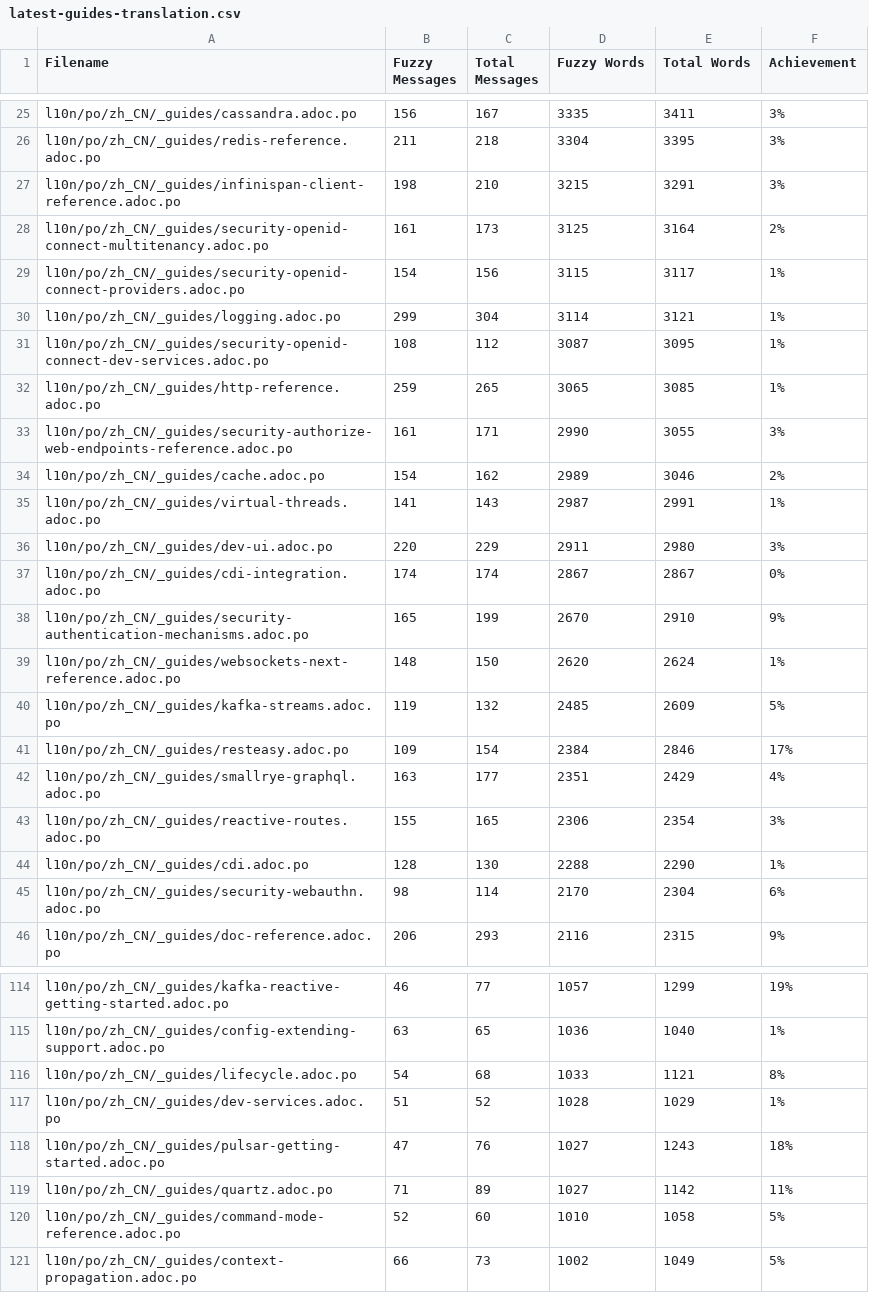
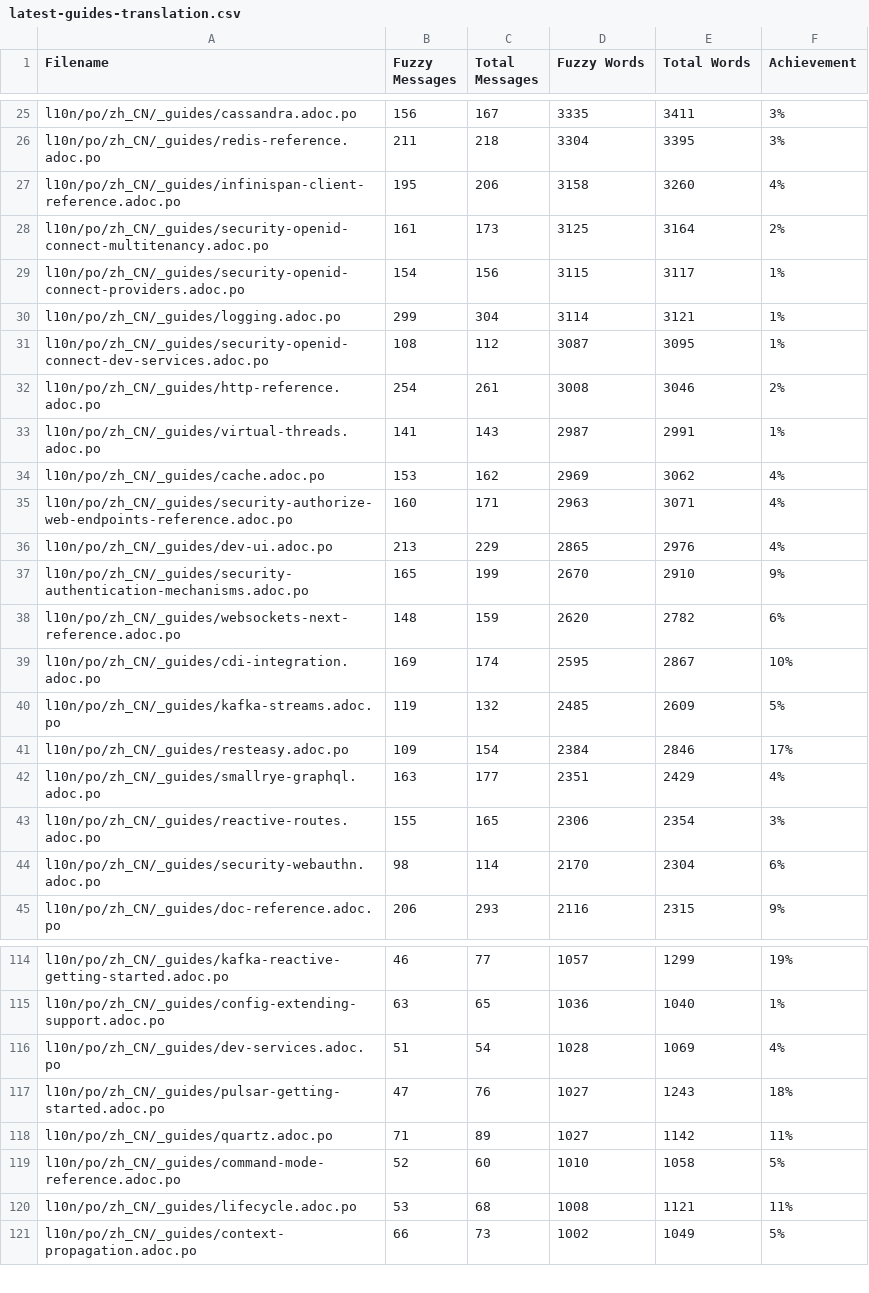
Before and after one commit to zhfeng/cn.quarkus.io, a CSV file: l10n/stats/latest-guides-translation.csv, drawn as a sheet; only a part is shown, gaps mark what is left out; the diff covers the shown part only.

Commit message:
Update translation stats

```diff
--- a/l10n/stats/latest-guides-translation.csv
+++ b/l10n/stats/latest-guides-translation.csv
@@ -26,3 +26,3 @@ l10n/po/zh_CN/_guides/cassandra.adoc.po, 156, 167, 3335, 3411, 3%
 l10n/po/zh_CN/_guides/redis-reference.adoc.po, 211, 218, 3304, 3395, 3%
-l10n/po/zh_CN/_guides/infinispan-client-reference.adoc.po, 198, 210, 3215, 3291, 3%
+l10n/po/zh_CN/_guides/infinispan-client-reference.adoc.po, 195, 206, 3158, 3260, 4%
 l10n/po/zh_CN/_guides/security-openid-connect-multitenancy.adoc.po, 161, 173, 3125, 3164, 2%
@@ -31,10 +31,10 @@ l10n/po/zh_CN/_guides/logging.adoc.po, 299, 304, 3114, 3121, 1%
 l10n/po/zh_CN/_guides/security-openid-connect-dev-services.adoc.po, 108, 112, 3087, 3095, 1%
-l10n/po/zh_CN/_guides/http-reference.adoc.po, 259, 265, 3065, 3085, 1%
-l10n/po/zh_CN/_guides/security-authorize-web-endpoints-reference.adoc.po, 161, 171, 2990, 3055, 3%
-l10n/po/zh_CN/_guides/cache.adoc.po, 154, 162, 2989, 3046, 2%
+l10n/po/zh_CN/_guides/http-reference.adoc.po, 254, 261, 3008, 3046, 2%
 l10n/po/zh_CN/_guides/virtual-threads.adoc.po, 141, 143, 2987, 2991, 1%
-l10n/po/zh_CN/_guides/dev-ui.adoc.po, 220, 229, 2911, 2980, 3%
-l10n/po/zh_CN/_guides/cdi-integration.adoc.po, 174, 174, 2867, 2867, 0%
+l10n/po/zh_CN/_guides/cache.adoc.po, 153, 162, 2969, 3062, 4%
+l10n/po/zh_CN/_guides/security-authorize-web-endpoints-reference.adoc.po, 160, 171, 2963, 3071, 4%
+l10n/po/zh_CN/_guides/dev-ui.adoc.po, 213, 229, 2865, 2976, 4%
 l10n/po/zh_CN/_guides/security-authentication-mechanisms.adoc.po, 165, 199, 2670, 2910, 9%
-l10n/po/zh_CN/_guides/websockets-next-reference.adoc.po, 148, 150, 2620, 2624, 1%
+l10n/po/zh_CN/_guides/websockets-next-reference.adoc.po, 148, 159, 2620, 2782, 6%
+l10n/po/zh_CN/_guides/cdi-integration.adoc.po, 169, 174, 2595, 2867, 10%
 l10n/po/zh_CN/_guides/kafka-streams.adoc.po, 119, 132, 2485, 2609, 5%
@@ -43,3 +43,2 @@ l10n/po/zh_CN/_guides/smallrye-graphql.adoc.po, 163, 177, 2351, 2429, 4%
 l10n/po/zh_CN/_guides/reactive-routes.adoc.po, 155, 165, 2306, 2354, 3%
-l10n/po/zh_CN/_guides/cdi.adoc.po, 128, 130, 2288, 2290, 1%
 l10n/po/zh_CN/_guides/security-webauthn.adoc.po, 98, 114, 2170, 2304, 6%
@@ -115,4 +115,3 @@ l10n/po/zh_CN/_guides/kafka-reactive-getting-started.adoc.po, 46, 77, 1057, 1299
 l10n/po/zh_CN/_guides/config-extending-support.adoc.po, 63, 65, 1036, 1040, 1%
-l10n/po/zh_CN/_guides/lifecycle.adoc.po, 54, 68, 1033, 1121, 8%
-l10n/po/zh_CN/_guides/dev-services.adoc.po, 51, 52, 1028, 1029, 1%
+l10n/po/zh_CN/_guides/dev-services.adoc.po, 51, 54, 1028, 1069, 4%
 l10n/po/zh_CN/_guides/pulsar-getting-started.adoc.po, 47, 76, 1027, 1243, 18%
@@ -120,2 +119,3 @@ l10n/po/zh_CN/_guides/quartz.adoc.po, 71, 89, 1027, 1142, 11%
 l10n/po/zh_CN/_guides/command-mode-reference.adoc.po, 52, 60, 1010, 1058, 5%
+l10n/po/zh_CN/_guides/lifecycle.adoc.po, 53, 68, 1008, 1121, 11%
 l10n/po/zh_CN/_guides/context-propagation.adoc.po, 66, 73, 1002, 1049, 5%
```
Also changed, not shown: 8 added rows, 3 removed rows and 39 edited cells elsewhere in this file, l10n/stats/main-guides-translation.csv, l10n/stats/misc-translation.csv, 1 other file.
